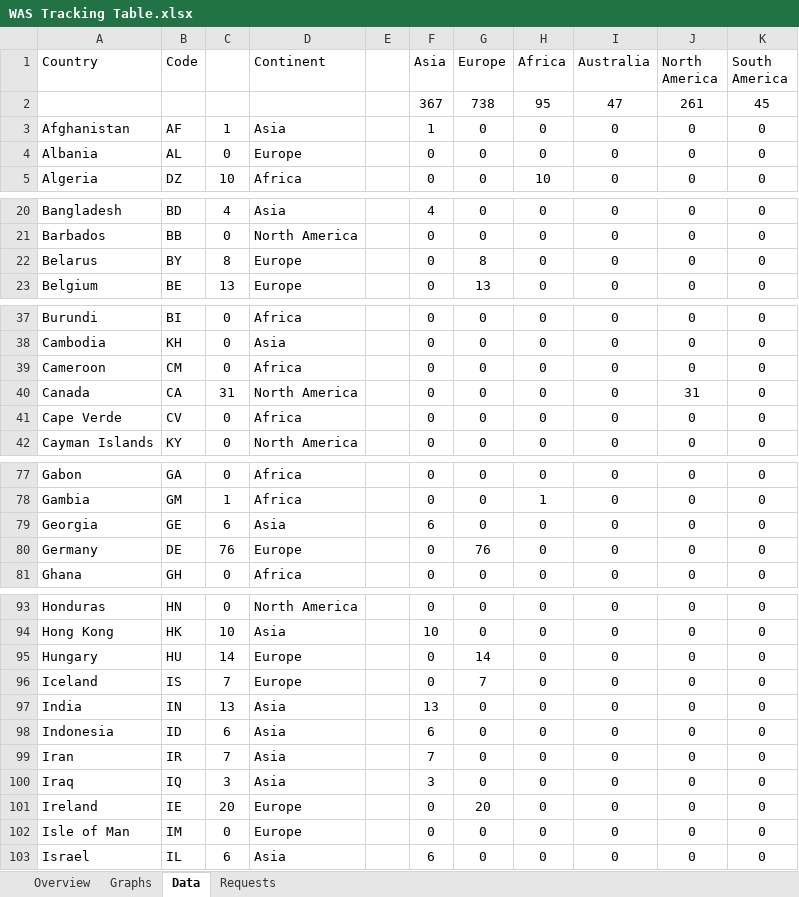
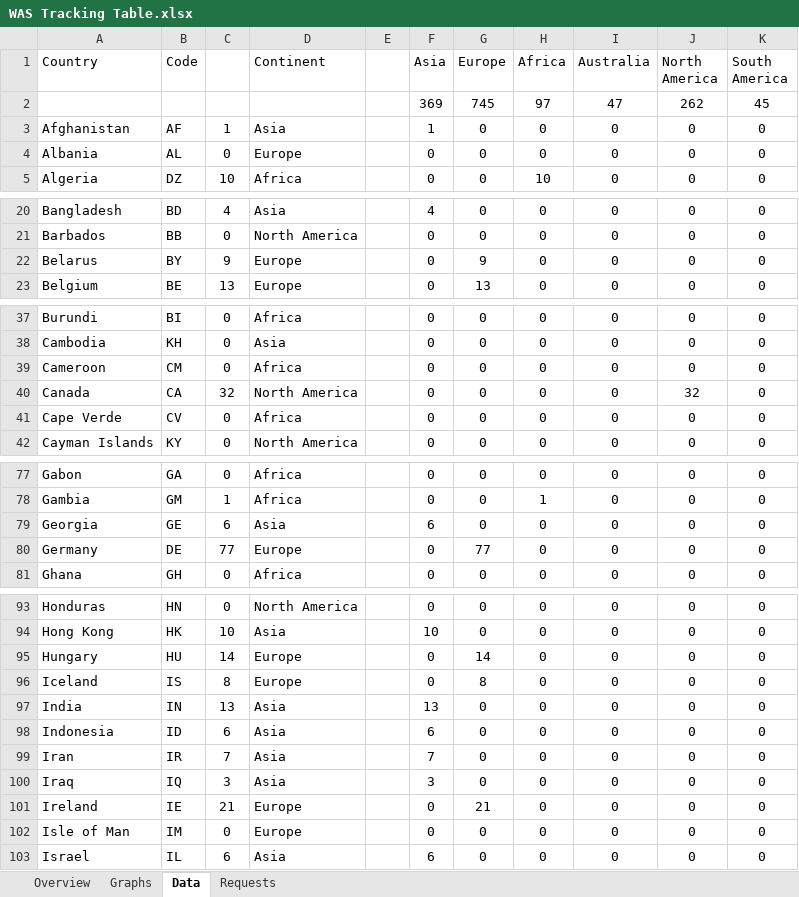
Before and after one commit to RvP93/WorldAirlinersSet, an Excel workbook: documentation/WAS Tracking Table.xlsx, sheet Data, drawn as a sheet; only a part is shown, gaps mark what is left out; values as stored, in another font and other column widths than the file's, no borders; charts and pictures not drawn; removed rows and columns are numbered as before the commit, all else as after; the diff covers the shown part only; the diff names each change by its address in the sheet, - before the commit and + after, or states it on an @@ line.

```diff
--- a/documentation/WAS Tracking Table.xlsx (sheet Data)
+++ b/documentation/WAS Tracking Table.xlsx (sheet Data)
-row 2:  |  |  |  |  | 367 | 738 | 95 | 47 | 261 | 45
+row 2:  |  |  |  |  | 369 | 745 | 97 | 47 | 262 | 45
-C22: 8
+C22: 9
-G22 (Europe): 8
+G22 (Europe): 9
-C40: 31
+C40: 32
-J40 (North America): 31
+J40 (North America): 32
-C80: 76
+C80: 77
-G80 (Europe): 76
+G80 (Europe): 77
-C96: 7
+C96: 8
-G96 (Europe): 7
+G96 (Europe): 8
-C101: 20
+C101: 21
-G101 (Europe): 20
+G101 (Europe): 21
```
Also changed, not shown: 12 edited cells elsewhere in this sheet, sheet Overview, sheet Graphs, charts or pictures, 12 other files.
